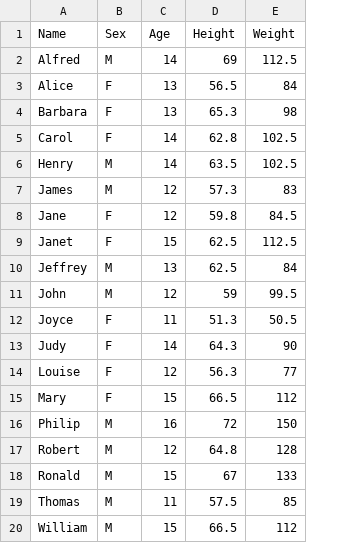
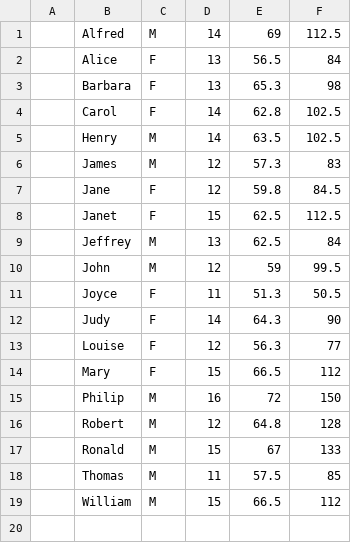
Before and after one commit to ProcJimi/curriculum, a CSV file: Week2/class2.csv, drawn as a sheet; removed rows and columns are numbered as before the commit, all else as after; the diff names each change by its address in the sheet, - before the commit and + after, or states it on an @@ line.

```diff
--- a/Week2/class2.csv
+++ b/Week2/class2.csv
+column A, empty
-row 1: Name | Sex | Age | Height | Weight
```
Also changed, not shown: 45 other files.
